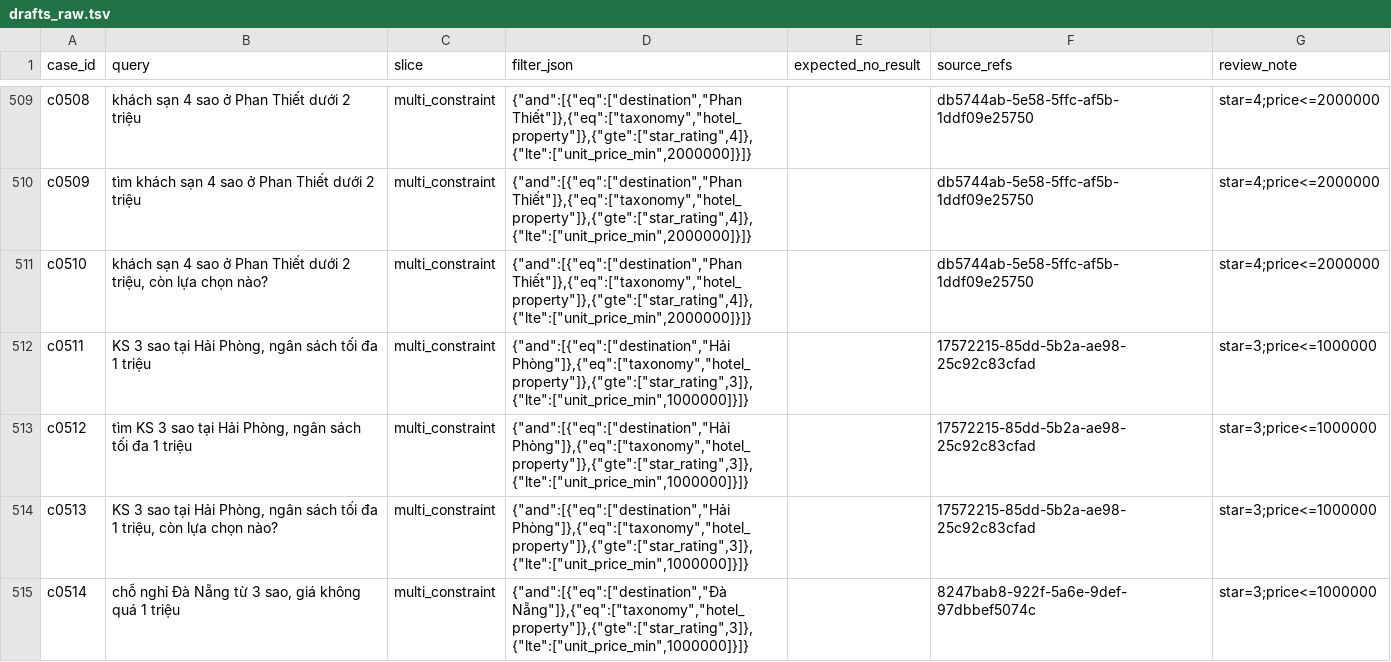
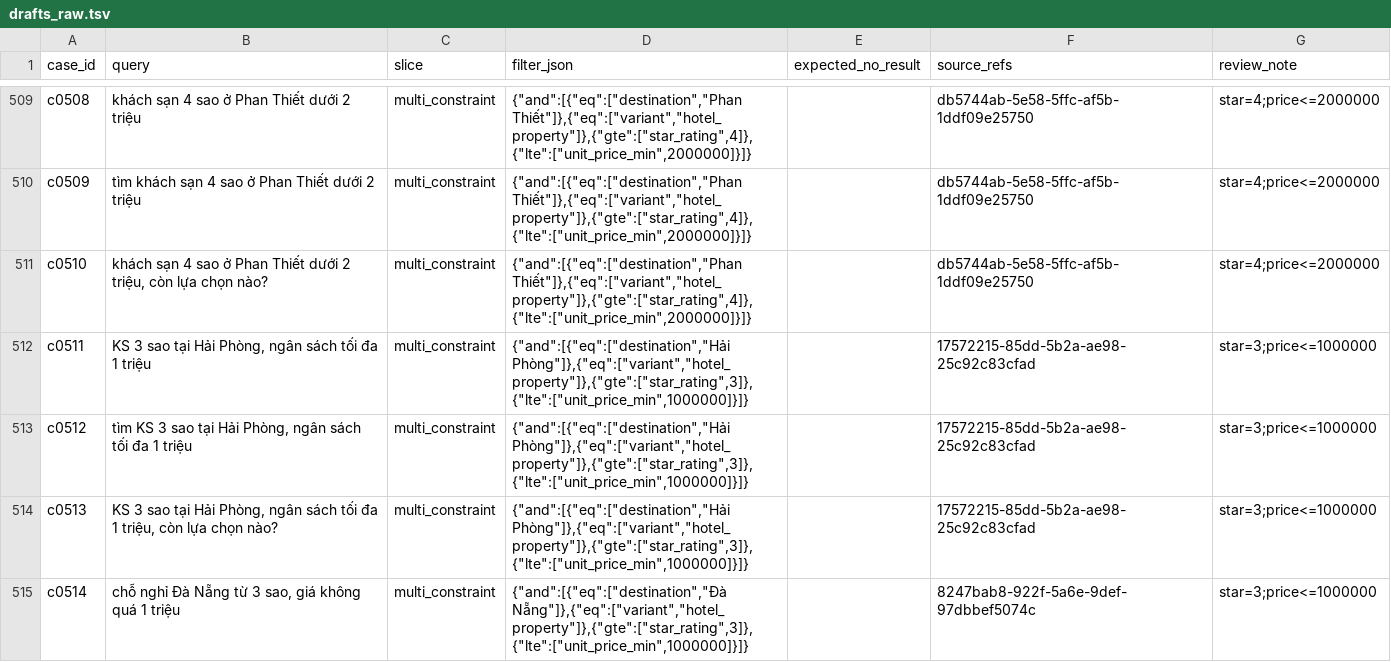
Before and after one commit to NguyenNhat4/Travel-Recommend-System, a TSV file: src/evaluation/search_bench/gold/drafts_raw.tsv, drawn as a sheet; only a part is shown, gaps mark what is left out; the diff covers the shown part only; the diff names each change by its address in the sheet, - before the commit and + after, or states it on an @@ line.

Commit message:
feat(gold): thêm sb gold drafts, sửa filter taxonomy -> variant

```diff
--- a/src/evaluation/search_bench/gold/drafts_raw.tsv
+++ b/src/evaluation/search_bench/gold/drafts_raw.tsv
-D509:D511 (filter_json): {"and":[{"eq":["destination","Phan Thiết"]},{"eq":["taxonomy","hotel_property"]},{"gte":["star_rating",4]},{"lte":["unit_price_min",2000000]}]}
+D509:D511 (filter_json): {"and":[{"eq":["destination","Phan Thiết"]},{"eq":["variant","hotel_property"]},{"gte":["star_rating",4]},{"lte":["unit_price_min",2000000]}]}
-D512:D514 (filter_json): {"and":[{"eq":["destination","Hải Phòng"]},{"eq":["taxonomy","hotel_property"]},{"gte":["star_rating",3]},{"lte":["unit_price_min",1000000]}]}
+D512:D514 (filter_json): {"and":[{"eq":["destination","Hải Phòng"]},{"eq":["variant","hotel_property"]},{"gte":["star_rating",3]},{"lte":["unit_price_min",1000000]}]}
-D515 (filter_json): {"and":[{"eq":["destination","Đà Nẵng"]},{"eq":["taxonomy","hotel_property"]},{"gte":["star_rating",3]},{"lte":["unit_price_min",1000000]}]}
+D515 (filter_json): {"and":[{"eq":["destination","Đà Nẵng"]},{"eq":["variant","hotel_property"]},{"gte":["star_rating",3]},{"lte":["unit_price_min",1000000]}]}
```
Also changed, not shown: 53 edited cells elsewhere in this file, 8 other files.
